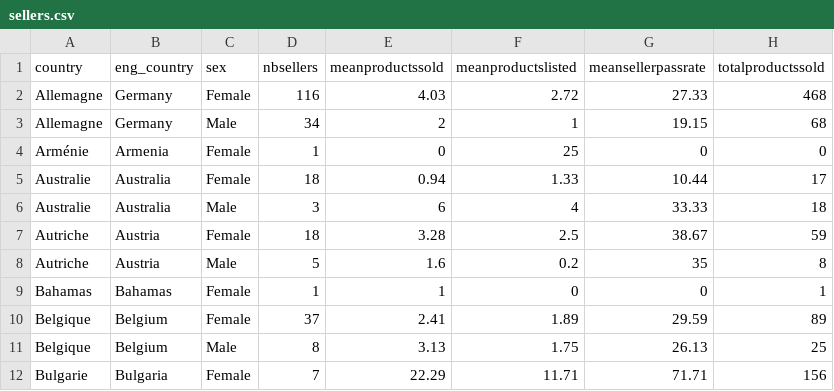
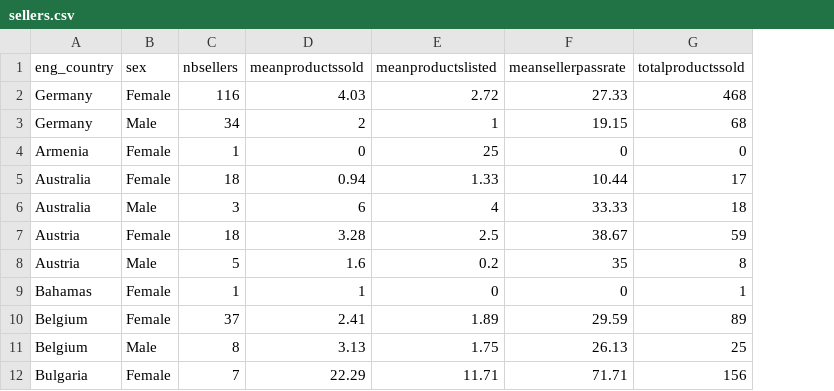
Before and after one commit to jon-ayala/JONATHANAYALA-CAPSTONE4, a CSV file: DATA/sellers.csv, drawn as a sheet; only a part is shown; the diff names each change by its address in the sheet, - before the commit and + after, or states it on an @@ line.

```diff
--- a/DATA/sellers.csv
+++ b/DATA/sellers.csv
-column A (country), rows 2-12: Allemagne | Allemagne | Arménie | Australie | Australie | Autriche | Autriche | Bahamas | Belgique | Belgique | Bulgarie
```
Also changed, not shown: DATA/topsellers.csv, 3 other files.
